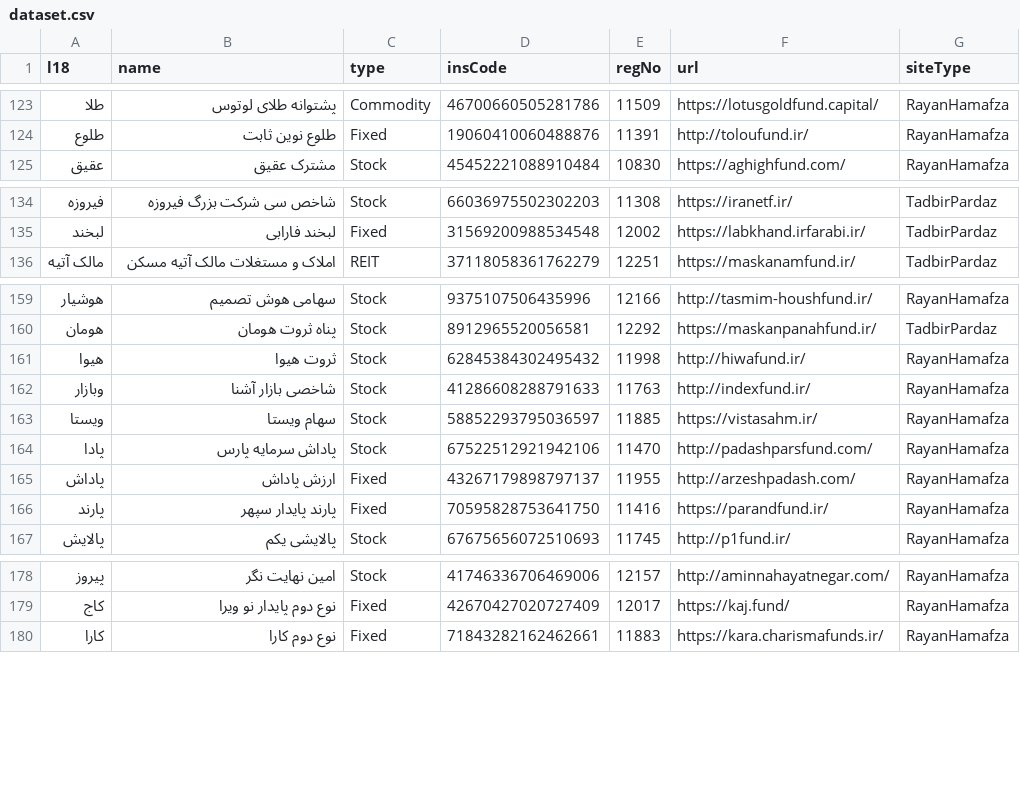
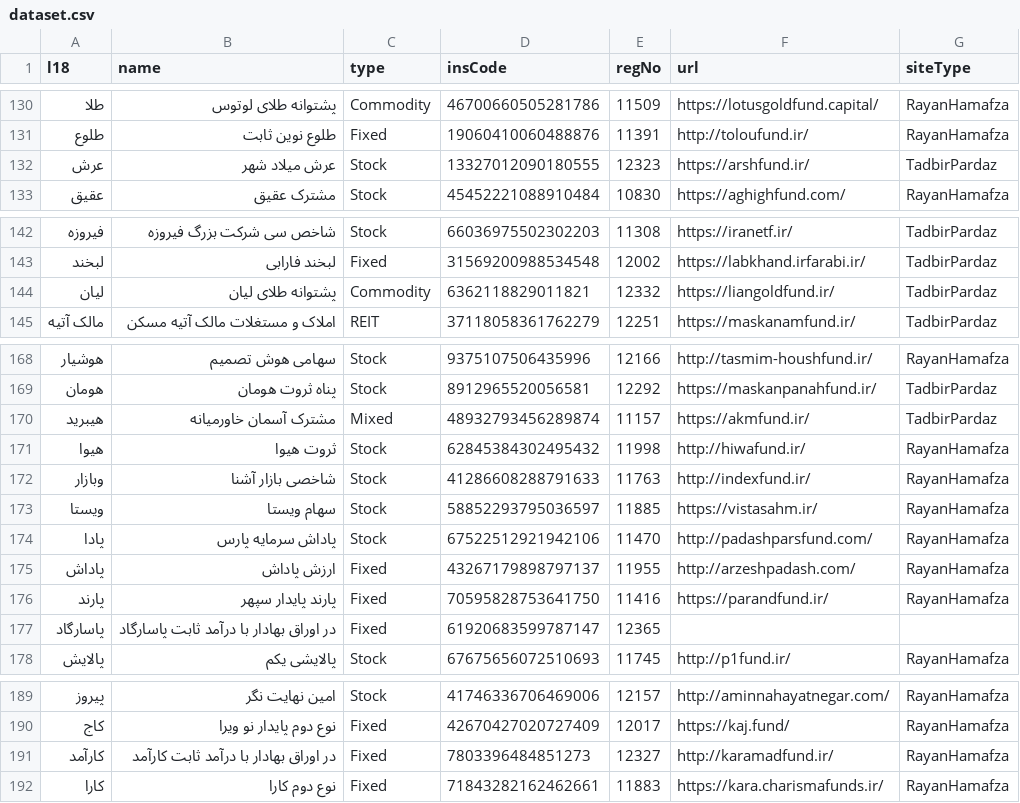
Before and after one commit to 5j9/iranetf, a CSV file: iranetf/dataset.csv, drawn as a sheet; only a part is shown, gaps mark what is left out; the diff covers the shown part only.

```diff
--- a/iranetf/dataset.csv
+++ b/iranetf/dataset.csv
@@ -124,2 +131,3 @@
 طلوع,طلوع نوین ثابت,Fixed,19060410060488876,11391,http://toloufund.ir/,RayanHamafza
+عرش,عرش میلاد شهر,Stock,13327012090180555,12323,https://arshfund.ir/,TadbirPardaz
 عقیق,مشترک عقیق,Stock,45452221088910484,10830,https://aghighfund.com/,RayanHamafza
@@ -135,2 +143,3 @@
 لبخند,لبخند فارابی,Fixed,31569200988534548,12002,https://labkhand.irfarabi.ir/,TadbirPardaz
+لیان,پشتوانه طلای لیان,Commodity,6362118829011821,12332,https://liangoldfund.ir/,TadbirPardaz
 مالک آتیه,املاک و مستغلات مالک آتیه مسکن,REIT,37118058361762279,12251,https://maskanamfund.ir/,TadbirPardaz
@@ -160,2 +169,3 @@
 هومان,پناه ثروت هومان,Stock,8912965520056581,12292,https://maskanpanahfund.ir/,TadbirPardaz
+هیبرید,مشترک آسمان خاورمیانه,Mixed,48932793456289874,11157,https://akmfund.ir/,TadbirPardaz
 هیوا,ثروت هیوا,Stock,62845384302495432,11998,http://hiwafund.ir/,RayanHamafza
@@ -166,2 +176,3 @@
 پارند,پارند پایدار سپهر,Fixed,70595828753641750,11416,https://parandfund.ir/,RayanHamafza
+پاسارگاد,در اوراق بهادار با درآمد ثابت پاسارگاد,Fixed,61920683599787147,12365,,
 پالایش,پالایشی یکم,Stock,67675656072510693,11745,http://p1fund.ir/,RayanHamafza
@@ -179,2 +190,3 @@
 کاج,نوع دوم پایدار نو ویرا,Fixed,42670427020727409,12017,https://kaj.fund/,RayanHamafza
+کارآمد,در اوراق بهادار با درآمد ثابت کارآمد,Fixed,7803396484851273,12327,http://karamadfund.ir/,RayanHamafza
 کارا,نوع دوم کارا,Fixed,71843282162462661,11883,https://kara.charismafunds.ir/,RayanHamafza
```
Also changed, not shown: 7 added rows elsewhere in this file, 1 other file.
